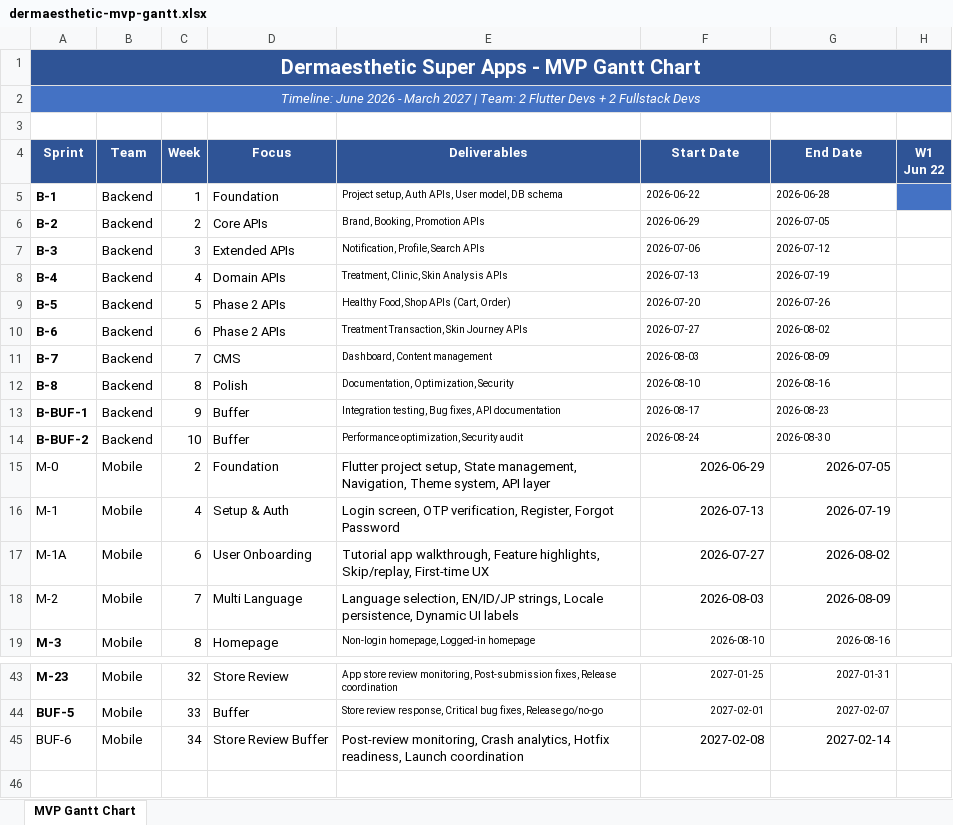
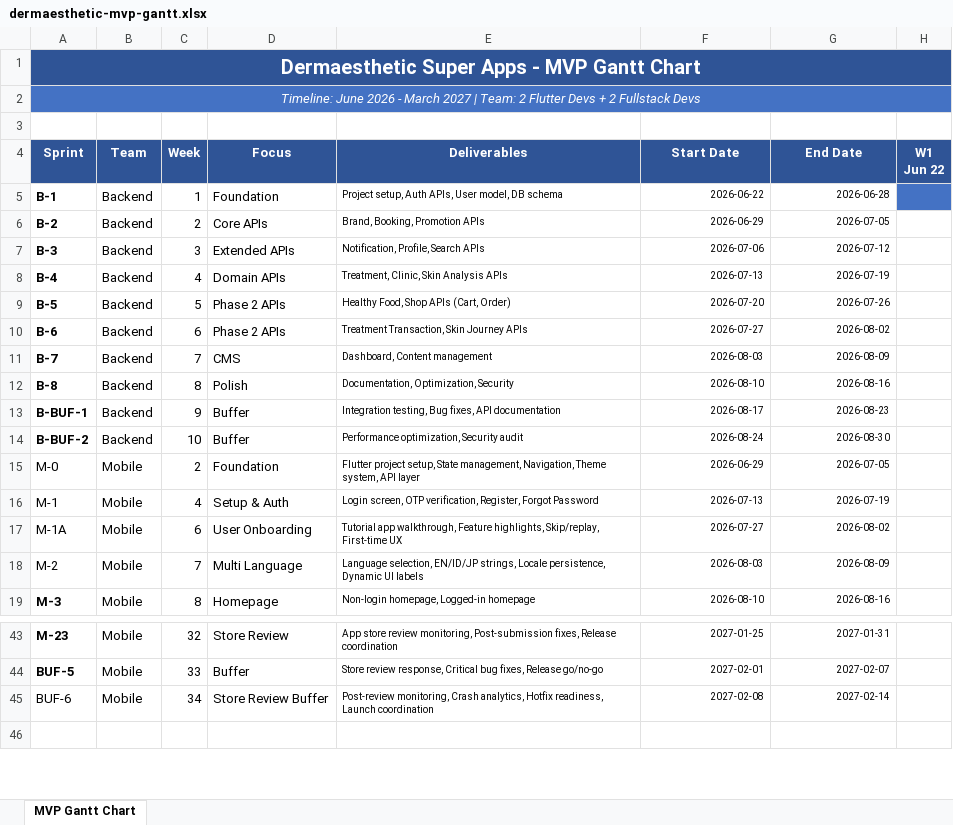
Before and after one commit to dhiazfathra/figma-mcp, an Excel workbook: docs/superpowers/specs/v1/dermaesthetic-mvp-gantt.xlsx, sheet MVP Gantt Chart, drawn as a sheet; only a part is shown, gaps mark what is left out; values as stored, in another font and other column widths than the file's, no borders; the diff names each change by its address in the sheet, - before the commit and + after, or states it on an @@ line.

Commit message:
docs: update dermaesthetic mvp gantt chart

```diff
--- a/docs/superpowers/specs/v1/dermaesthetic-mvp-gantt.xlsx (sheet MVP Gantt Chart)
+++ b/docs/superpowers/specs/v1/dermaesthetic-mvp-gantt.xlsx (sheet MVP Gantt Chart)
-F5:G14 alignment: left
+F5:G14 alignment: right
@@ E15:G18 text size: smaller @@
@@ E45:G45 text size: smaller @@
```
